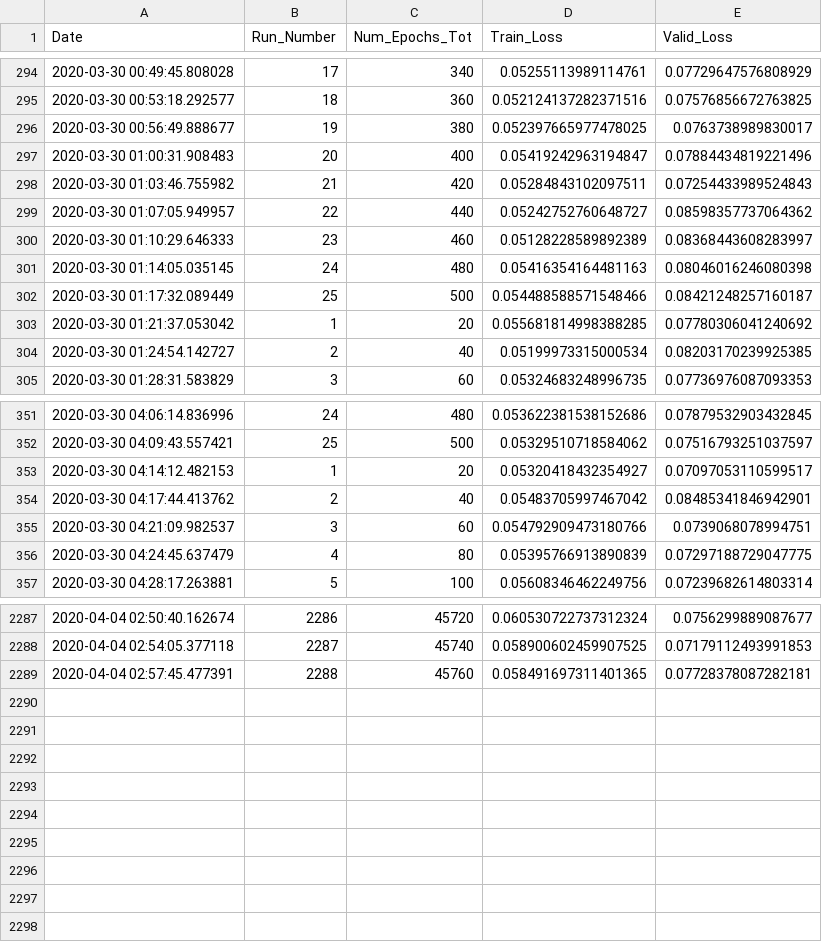
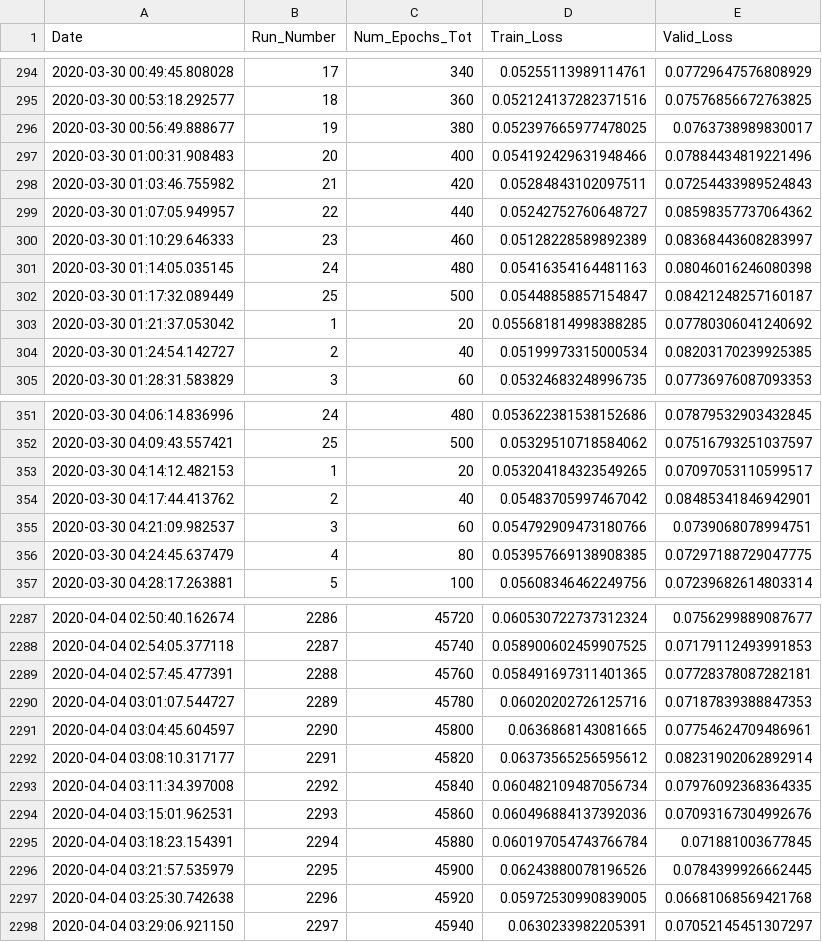
Before and after one commit to rashmi-raviprasad/springboard, a CSV file: faces_capstone2/train_log.csv, drawn as a sheet; only a part is shown, gaps mark what is left out; the diff covers the shown part only.

Commit message:
trained_45940_of_141520_epochs

```diff
--- a/faces_capstone2/train_log.csv
+++ b/faces_capstone2/train_log.csv
@@ -296,3 +296,3 @@ Date,Run_Number,Num_Epochs_Tot,Train_Loss,Valid_Loss
 2020-03-30 00:56:49.888677,19,380,0.052397665977478025,0.0763738989830017
-2020-03-30 01:00:31.908483,20,400,0.05419242963194847,0.07884434819221496
+2020-03-30 01:00:31.908483,20,400,0.054192429631948466,0.07884434819221496
 2020-03-30 01:03:46.755982,21,420,0.05284843102097511,0.07254433989524843
@@ -301,3 +301,3 @@ Date,Run_Number,Num_Epochs_Tot,Train_Loss,Valid_Loss
 2020-03-30 01:14:05.035145,24,480,0.05416354164481163,0.08046016246080398
-2020-03-30 01:17:32.089449,25,500,0.054488588571548466,0.08421248257160187
+2020-03-30 01:17:32.089449,25,500,0.05448858857154847,0.08421248257160187
 2020-03-30 01:21:37.053042,1,20,0.055681814998388285,0.07780306041240692
@@ -352,6 +352,6 @@ Date,Run_Number,Num_Epochs_Tot,Train_Loss,Valid_Loss
 2020-03-30 04:09:43.557421,25,500,0.05329510718584062,0.07516793251037597
-2020-03-30 04:14:12.482153,1,20,0.05320418432354927,0.07097053110599517
+2020-03-30 04:14:12.482153,1,20,0.053204184323549265,0.07097053110599517
 2020-03-30 04:17:44.413762,2,40,0.05483705997467042,0.08485341846942901
 2020-03-30 04:21:09.982537,3,60,0.054792909473180766,0.0739068078994751
-2020-03-30 04:24:45.637479,4,80,0.05395766913890839,0.07297188729047775
+2020-03-30 04:24:45.637479,4,80,0.053957669138908385,0.07297188729047775
 2020-03-30 04:28:17.263881,5,100,0.05608346462249756,0.07239682614803314
@@ -2289 +2289,10 @@ Date,Run_Number,Num_Epochs_Tot,Train_Loss,Valid_Loss
 2020-04-04 02:57:45.477391,2288,45760,0.058491697311401365,0.07728378087282181
+2020-04-04 03:01:07.544727,2289,45780,0.06020202726125716,0.07187839388847353
+2020-04-04 03:04:45.604597,2290,45800,0.0636868143081665,0.07754624709486961
+2020-04-04 03:08:10.317177,2291,45820,0.06373565256595612,0.08231902062892914
+2020-04-04 03:11:34.397008,2292,45840,0.060482109487056734,0.07976092368364335
+2020-04-04 03:15:01.962531,2293,45860,0.060496884137392036,0.07093167304992676
+2020-04-04 03:18:23.154391,2294,45880,0.060197054743766784,0.071881003677845
+2020-04-04 03:21:57.535979,2295,45900,0.06243880078196526,0.0784399926662445
+2020-04-04 03:25:30.742638,2296,45920,0.05972530990839005,0.06681068569421768
+2020-04-04 03:29:06.921150,2297,45940,0.0630233982205391,0.07052145451307297
```
Also changed, not shown: 42 edited cells elsewhere in this file, 2 other files.
